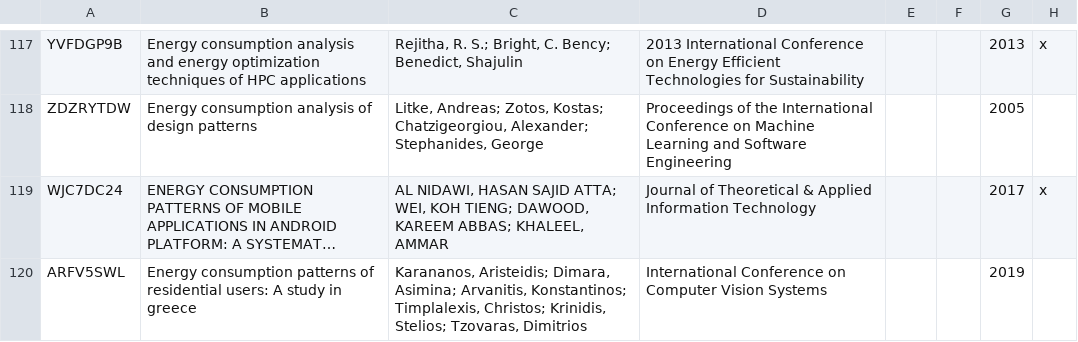
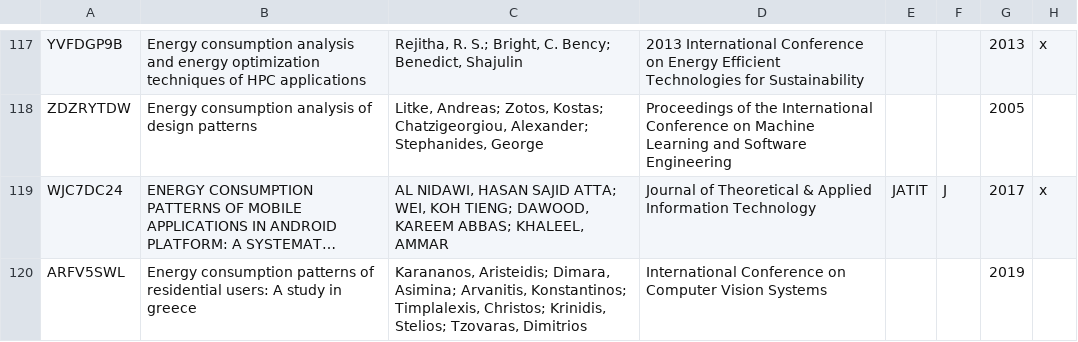
Before and after one commit to ee-application-software/SEIS-2023-ee-application-tactics-rep-pkg, a CSV file: data/00_automated_query_results_and_study_selection.csv, drawn as a sheet; only a part is shown, gaps mark what is left out; long unchanged cells end in …; the diff covers the shown part only; the diff names each change by its address in the sheet, - before the commit and + after, or states it on an @@ line.

```diff
--- a/data/00_automated_query_results_and_study_selection.csv
+++ b/data/00_automated_query_results_and_study_selection.csv
-E119: (empty)
+E119: JATIT
-F119: (empty)
+F119: J
```
Also changed, not shown: 57 edited cells elsewhere in this file, data/01_included_automated_query.csv, data/03_rejected_snowballed_papers.csv, 2 other files.
